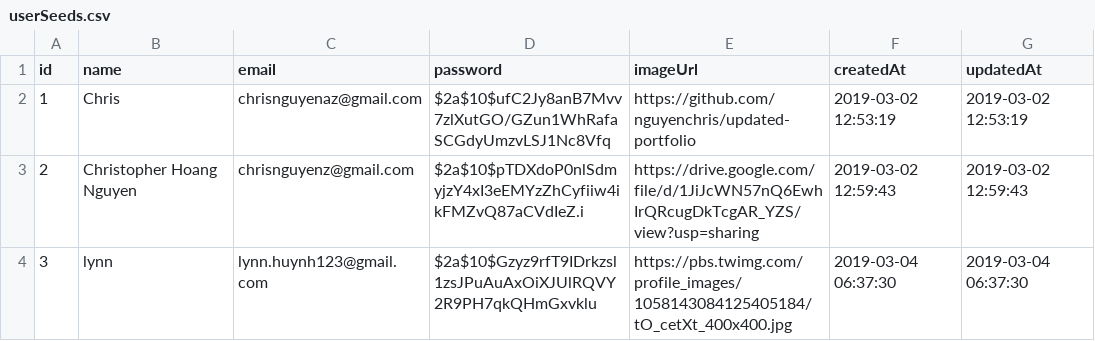
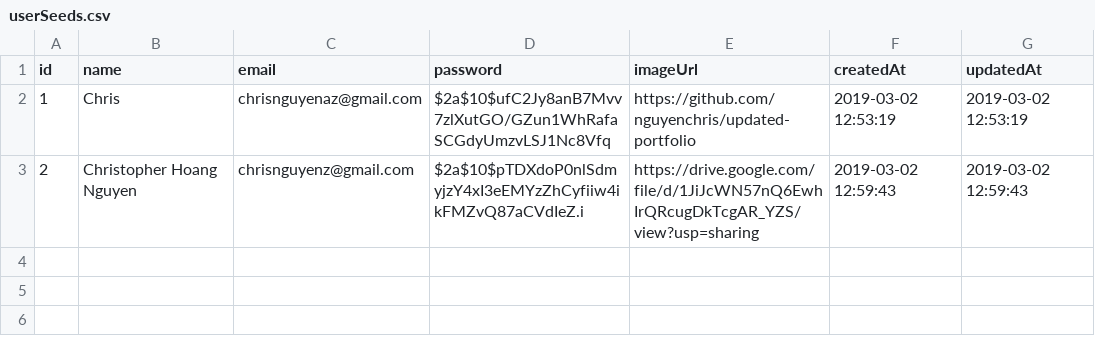
Before and after one commit to nguyenchris/sports-better, a CSV file: util/db/userSeeds.csv, drawn as a sheet; the diff names each change by its address in the sheet, - before the commit and + after, or states it on an @@ line.

```diff
--- a/util/db/userSeeds.csv
+++ b/util/db/userSeeds.csv
-row 4: 3 | lynn | lynn.huynh123@gmail.com | $2a$10$Gzyz9rfT9IDrkzsl1zsJPuAuAxOiXJUlRQVY2R9PH7qkQHmGxvklu | https://pbs.twimg.com/profile_images/1058143084125405184/tO_cetXt_400x400.jpg | 2019-03-04 06:37:30 | 2019-03-04 06:37:30
```
Also changed, not shown: 4 other files.
